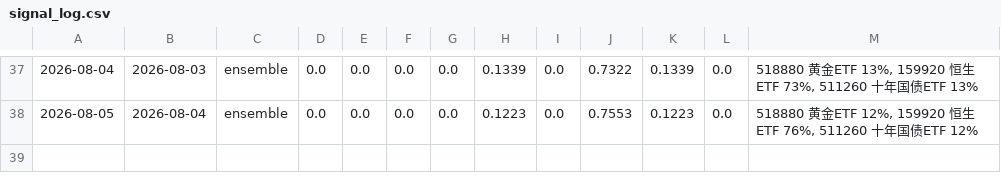
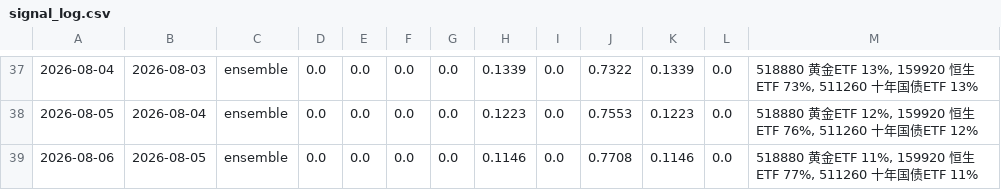
Before and after one commit to AbacusFlow/quant, a CSV file: output/signal_log.csv, drawn as a sheet; only a part is shown, gaps mark what is left out; the diff names each change by its address in the sheet, - before the commit and + after, or states it on an @@ line.

```diff
--- a/output/signal_log.csv
+++ b/output/signal_log.csv
+row 39: 2026-08-06 | 2026-08-05 | ensemble | 0.0 | 0.0 | 0.0 | 0.0 | 0.1146 | 0.0 | 0.7708 | 0.1146 | 0.0 | 518880 黄金ETF 11%, 159920 恒生ETF 77%, 511260 十年国债ETF 11%
```
Also changed, not shown: output/executions.csv.
